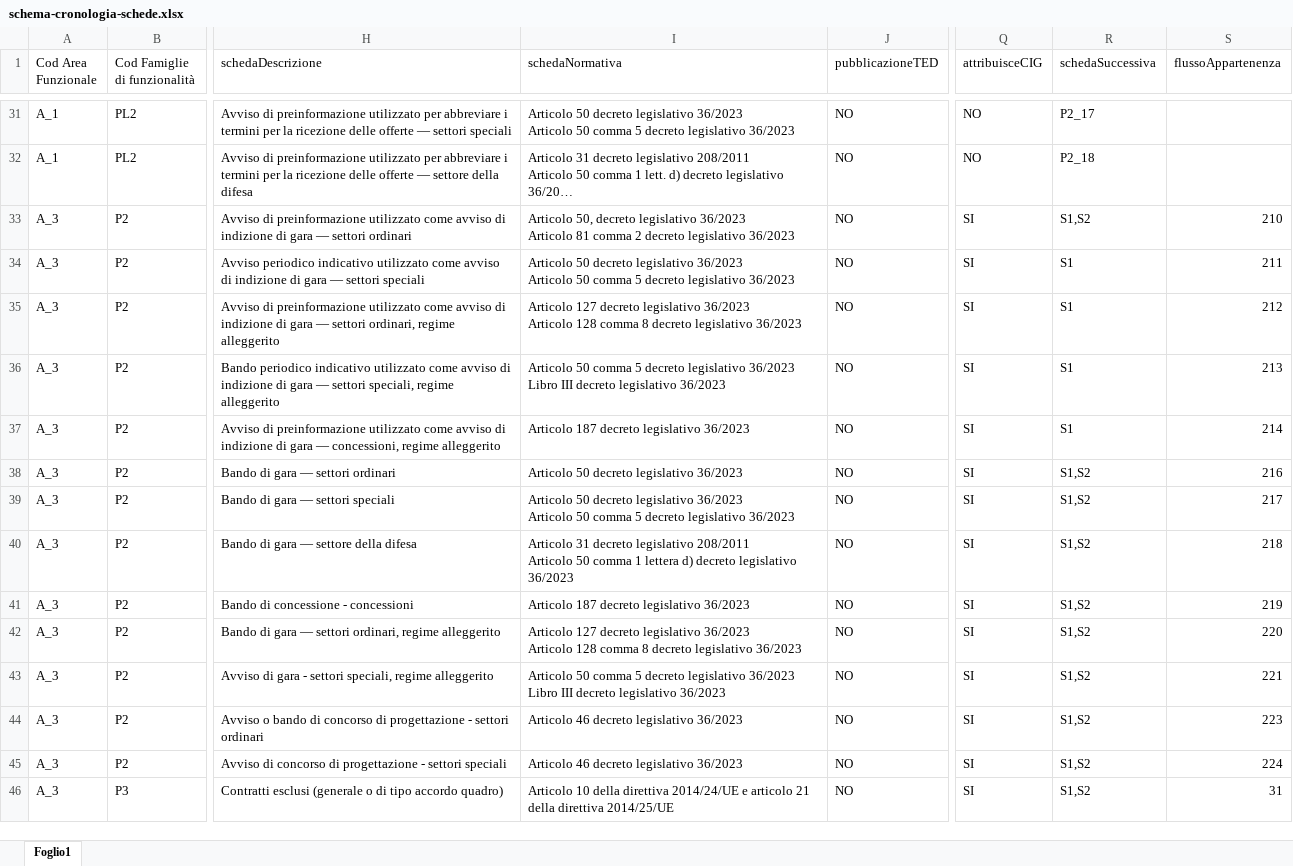
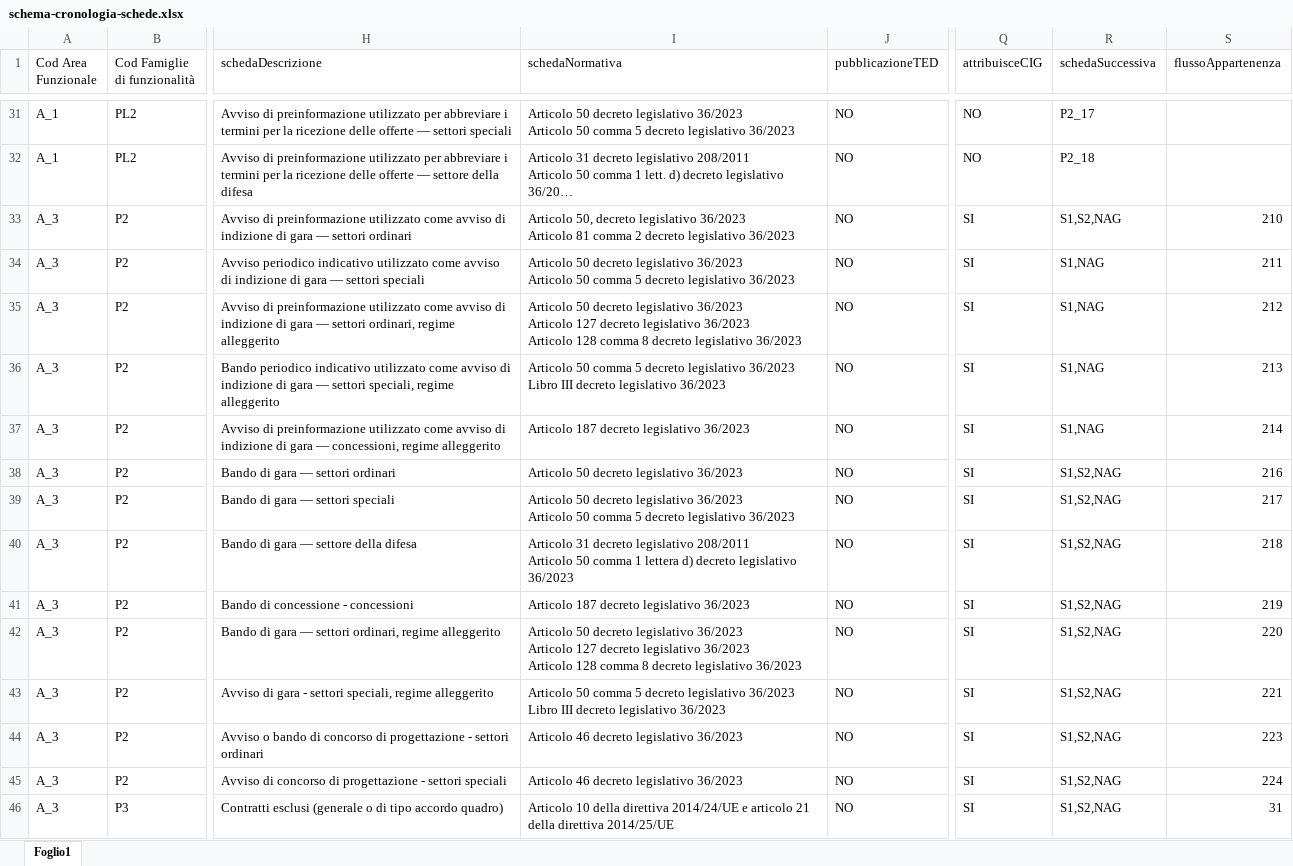
Before and after one commit to domaltomare/npa, an Excel workbook: docs/orchestratore/schema-cronologia-schede.xlsx, sheet Foglio1, drawn as a sheet; only a part is shown, gaps mark what is left out; long unchanged cells end in …; values as stored, in another font and other column widths than the file's, no cell formats; charts and pictures not drawn; ↵ is a line break in a cell; the diff covers the shown part only; the diff names each change by its address in the sheet, - before the commit and + after, or states it on an @@ line.

Commit message:
Add files via upload

```diff
--- a/docs/orchestratore/schema-cronologia-schede.xlsx (sheet Foglio1)
+++ b/docs/orchestratore/schema-cronologia-schede.xlsx (sheet Foglio1)
-R33 (schedaSuccessiva): S1,S2
+R33 (schedaSuccessiva): S1,S2,NAG
-R34:R37 (schedaSuccessiva): S1
+R34:R37 (schedaSuccessiva): S1,NAG
-I35 (schedaNormativa): Articolo 127 decreto…
+I35 (schedaNormativa): Articolo 50 decreto legislativo 36/2023 ↵ Articolo 127 decreto…
-R38:R46 (schedaSuccessiva): S1,S2
+R38:R46 (schedaSuccessiva): S1,S2,NAG
-I42 (schedaNormativa): Articolo 127 decreto…
+I42 (schedaNormativa): Articolo 50 decreto legislativo 36/2023 ↵ Articolo 127 decreto…
```
Also changed, not shown: 23 edited cells elsewhere in this sheet, cell formats.
